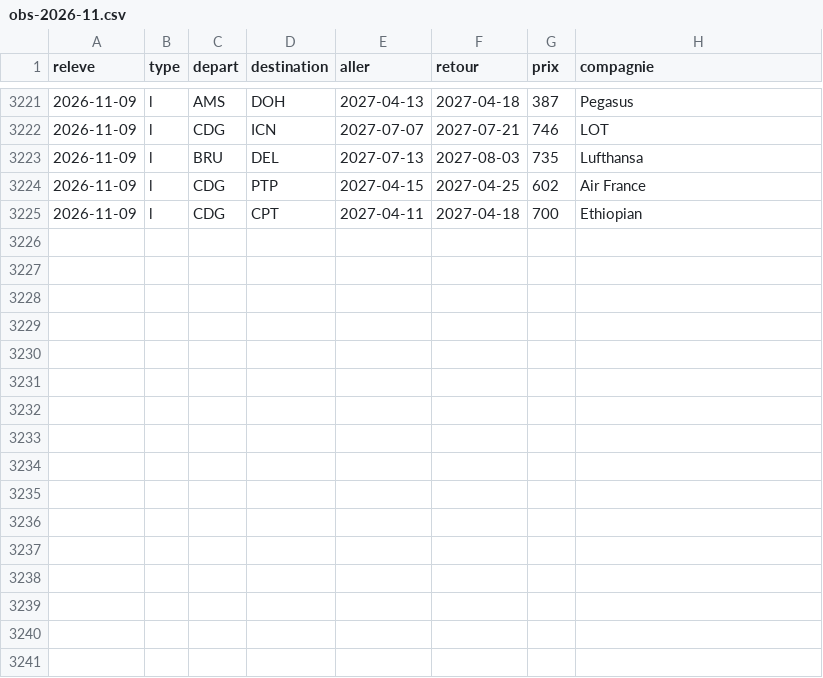
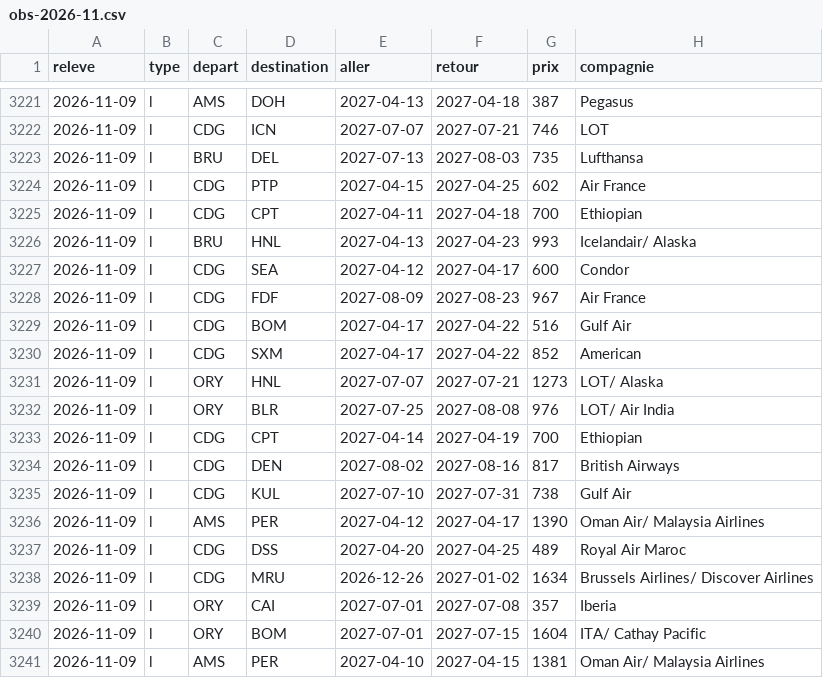
Before and after one commit to merwanyml/vols, a CSV file: data/long/obs-2026-11.csv, drawn as a sheet; only a part is shown, gaps mark what is left out.

Commit message:
Historique long courrier

```diff
--- a/data/long/obs-2026-11.csv
+++ b/data/long/obs-2026-11.csv
@@ -3225 +3225,17 @@ releve,type,depart,destination,aller,retour,prix,compagnie
 2026-11-09,l,CDG,CPT,2027-04-11,2027-04-18,700,Ethiopian
+2026-11-09,l,BRU,HNL,2027-04-13,2027-04-23,993,Icelandair/ Alaska
+2026-11-09,l,CDG,SEA,2027-04-12,2027-04-17,600,Condor
+2026-11-09,l,CDG,FDF,2027-08-09,2027-08-23,967,Air France
+2026-11-09,l,CDG,BOM,2027-04-17,2027-04-22,516,Gulf Air
+2026-11-09,l,CDG,SXM,2027-04-17,2027-04-22,852,American
+2026-11-09,l,ORY,HNL,2027-07-07,2027-07-21,1273,LOT/ Alaska
+2026-11-09,l,ORY,BLR,2027-07-25,2027-08-08,976,LOT/ Air India
+2026-11-09,l,CDG,CPT,2027-04-14,2027-04-19,700,Ethiopian
+2026-11-09,l,CDG,DEN,2027-08-02,2027-08-16,817,British Airways
+2026-11-09,l,CDG,KUL,2027-07-10,2027-07-31,738,Gulf Air
+2026-11-09,l,AMS,PER,2027-04-12,2027-04-17,1390,Oman Air/ Malaysia Airlines
+2026-11-09,l,CDG,DSS,2027-04-20,2027-04-25,489,Royal Air Maroc
+2026-11-09,l,CDG,MRU,2026-12-26,2027-01-02,1634,Brussels Airlines/ Discover Airlines
+2026-11-09,l,ORY,CAI,2027-07-01,2027-07-08,357,Iberia
+2026-11-09,l,ORY,BOM,2027-07-01,2027-07-15,1604,ITA/ Cathay Pacific
+2026-11-09,l,AMS,PER,2027-04-10,2027-04-15,1381,Oman Air/ Malaysia Airlines
```
Also changed, not shown: 3 other files.
